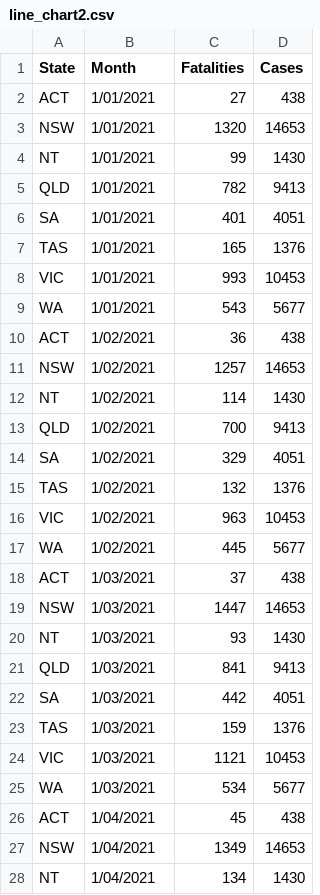
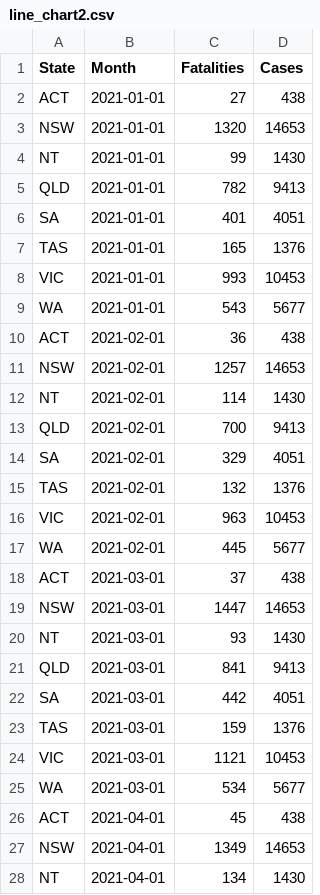
Before and after one commit to jtan0227/3179-assignment2, a CSV file: Week9/line_chart2.csv, drawn as a sheet; only a part is shown; the diff covers the shown part only.

Commit message:
Update line_chart2.csv

```diff
--- a/Week9/line_chart2.csv
+++ b/Week9/line_chart2.csv
@@ -1,28 +1,28 @@
 State,Month,Fatalities,Cases
-ACT,1/01/2021,27,438
-NSW,1/01/2021,1320,14653
-NT,1/01/2021,99,1430
-QLD,1/01/2021,782,9413
-SA,1/01/2021,401,4051
-TAS,1/01/2021,165,1376
-VIC,1/01/2021,993,10453
-WA,1/01/2021,543,5677
-ACT,1/02/2021,36,438
-NSW,1/02/2021,1257,14653
-NT,1/02/2021,114,1430
-QLD,1/02/2021,700,9413
-SA,1/02/2021,329,4051
-TAS,1/02/2021,132,1376
-VIC,1/02/2021,963,10453
-WA,1/02/2021,445,5677
-ACT,1/03/2021,37,438
-NSW,1/03/2021,1447,14653
-NT,1/03/2021,93,1430
-QLD,1/03/2021,841,9413
-SA,1/03/2021,442,4051
-TAS,1/03/2021,159,1376
-VIC,1/03/2021,1121,10453
-WA,1/03/2021,534,5677
-ACT,1/04/2021,45,438
-NSW,1/04/2021,1349,14653
-NT,1/04/2021,134,1430
+ACT,2021-01-01,27,438
+NSW,2021-01-01,1320,14653
+NT,2021-01-01,99,1430
+QLD,2021-01-01,782,9413
+SA,2021-01-01,401,4051
+TAS,2021-01-01,165,1376
+VIC,2021-01-01,993,10453
+WA,2021-01-01,543,5677
+ACT,2021-02-01,36,438
+NSW,2021-02-01,1257,14653
+NT,2021-02-01,114,1430
+QLD,2021-02-01,700,9413
+SA,2021-02-01,329,4051
+TAS,2021-02-01,132,1376
+VIC,2021-02-01,963,10453
+WA,2021-02-01,445,5677
+ACT,2021-03-01,37,438
+NSW,2021-03-01,1447,14653
+NT,2021-03-01,93,1430
+QLD,2021-03-01,841,9413
+SA,2021-03-01,442,4051
+TAS,2021-03-01,159,1376
+VIC,2021-03-01,1121,10453
+WA,2021-03-01,534,5677
+ACT,2021-04-01,45,438
+NSW,2021-04-01,1349,14653
+NT,2021-04-01,134,1430
```
Also changed, not shown: 69 edited cells elsewhere in this file.
